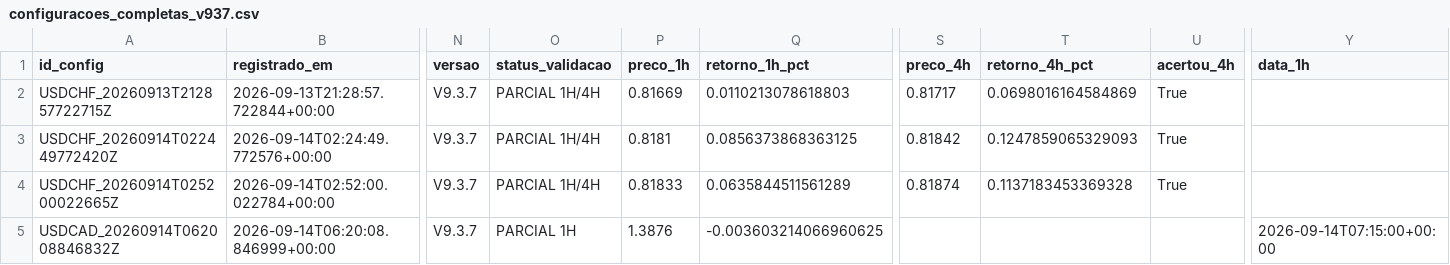
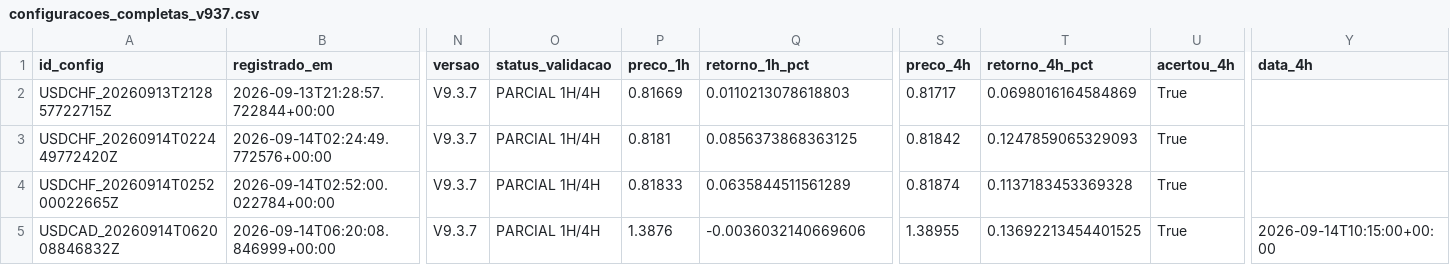
Before and after one commit to aparecidomikael97-ship-it/usd-macro-pro-v4, a CSV file: dados/configuracoes_completas_v937.csv, drawn as a sheet; only a part is shown, gaps mark what is left out; the diff names each change by its address in the sheet, - before the commit and + after, or states it on an @@ line.

Commit message:
V9.3.7: registra configuração completa

```diff
--- a/dados/configuracoes_completas_v937.csv
+++ b/dados/configuracoes_completas_v937.csv
-Y1: data_1h
+Y1: data_4h
-O5 (status_validacao): PARCIAL 1H
+O5 (status_validacao): PARCIAL 1H/4H
-Q5 (retorno_1h_pct): -0.003603214066960625
+Q5 (retorno_1h_pct): -0.0036032140669606
-S5 (preco_4h): (empty)
+S5 (preco_4h): 1.38955
-T5 (retorno_4h_pct): (empty)
+T5 (retorno_4h_pct): 0.13692213454401525
-U5 (acertou_4h): (empty)
+U5 (acertou_4h): True
-Y5 (data_4h): 2026-09-14T07:15:00+00:00
+Y5 (data_4h): 2026-09-14T10:15:00+00:00
```
